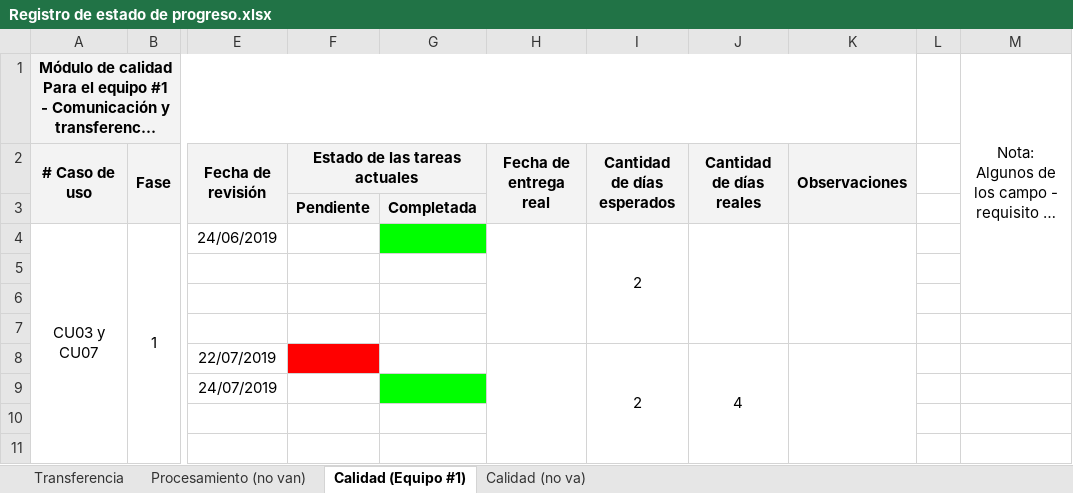
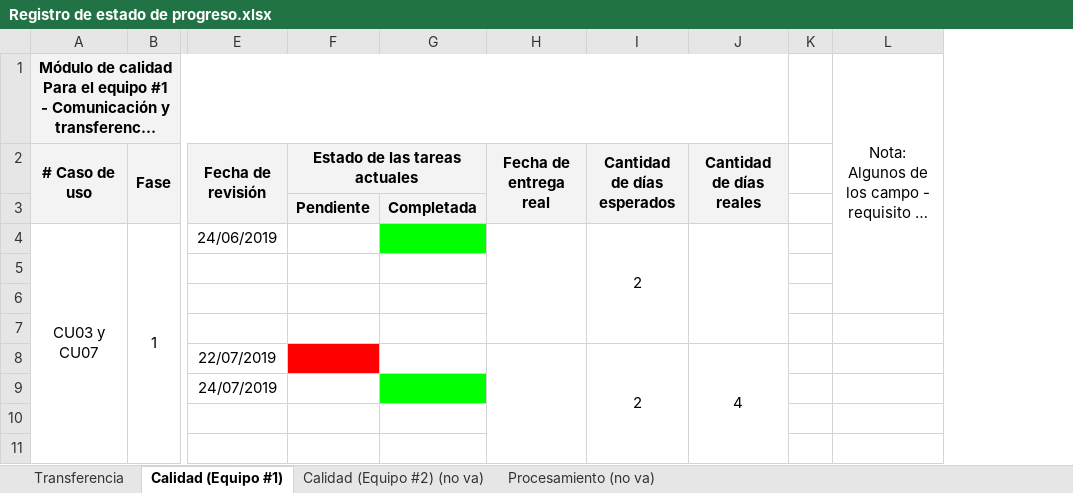
Before and after one commit to cristianpazu/Proyecto-Sanambiente, an Excel workbook: Documentos para el proyecto de Sanambiente/Registro de estado de progreso.xlsx, sheet Calidad (Equipo #1), drawn as a sheet; only a part is shown, gaps mark what is left out; long unchanged cells end in …; values as stored, in another font and other column widths than the file's, no borders; charts and pictures not drawn; the diff names each change by its address in the sheet, - before the commit and + after, or states it on an @@ line.

```diff
--- a/Documentos para el proyecto de Sanambiente/Registro de estado de progreso.xlsx (sheet Calidad (Equipo #1))
+++ b/Documentos para el proyecto de Sanambiente/Registro de estado de progreso.xlsx (sheet Calidad (Equipo #1))
-sheet tab: Procesamiento (no van)
+sheet tab: Procesamiento (no va)
-sheet tab: Calidad (no va)
+sheet tab: Calidad (Equipo #2) (no va)
@@ sheet tab order changed: Transferencia | Calidad (Equipo #1) | Calidad (Equipo #2) (no va) | Procesamiento (no va) @@
-column K, row 2: Observaciones
```
Also changed, not shown: sheet Transferencia, charts or pictures.
